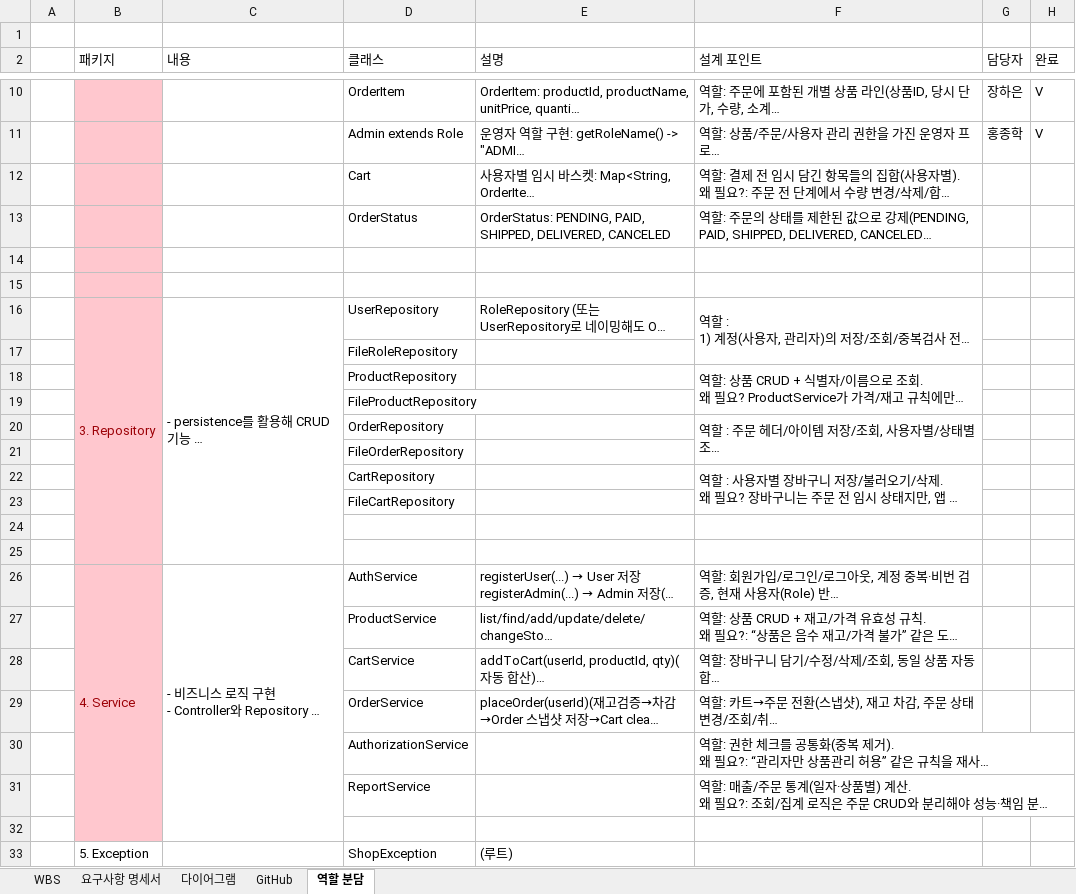
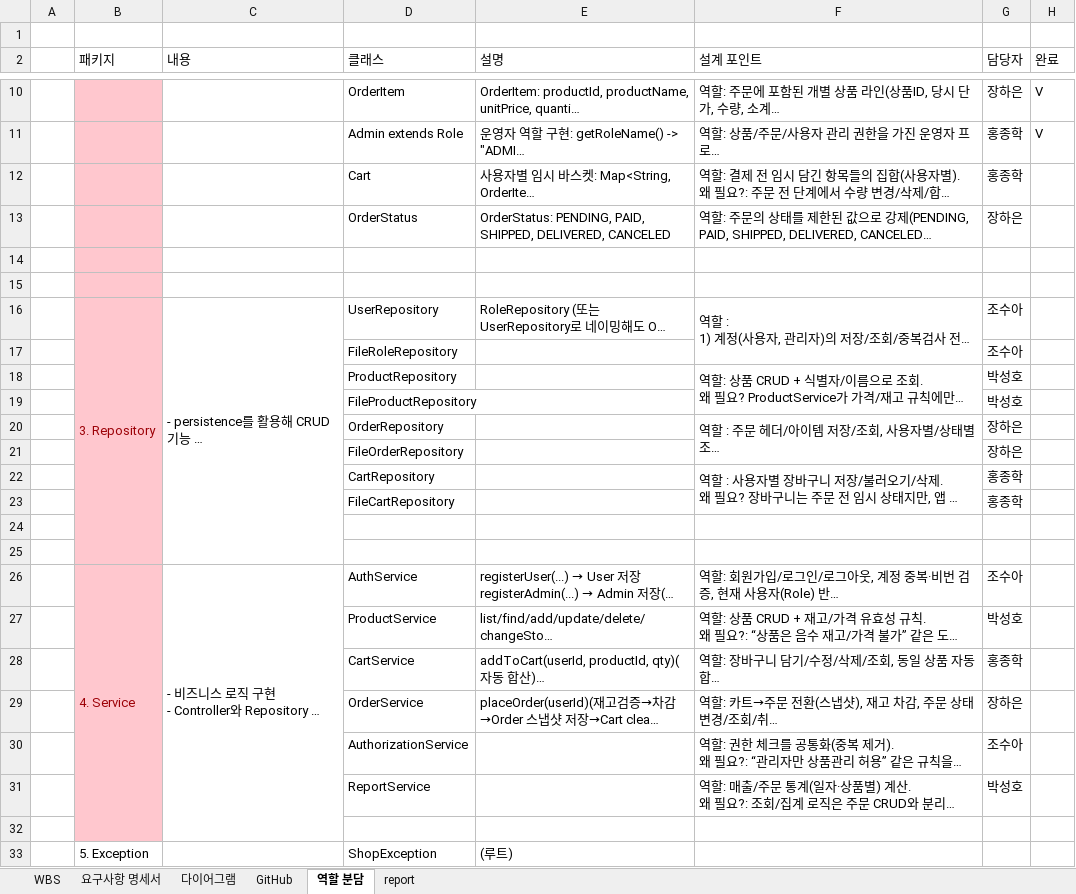
Before and after one commit to HAEUN9880/ShoppingMall, an Excel workbook: 자바 쇼핑몰 프젝 가이드.xlsx, sheet 역할 분담, drawn as a sheet; only a part is shown, gaps mark what is left out; long unchanged cells end in …; values as stored, in another font and other column widths than the file's, no borders; the diff covers the shown part only; the diff names each change by its address in the sheet, - before the commit and + after, or states it on an @@ line.

Commit message:
역할 분담 _2025.08.08 JHE
역할 분담 업데이트

```diff
--- a/자바 쇼핑몰 프젝 가이드.xlsx (sheet 역할 분담)
+++ b/자바 쇼핑몰 프젝 가이드.xlsx (sheet 역할 분담)
+sheet tab: report
-G12 (담당자): (empty)
+G12 (담당자): 홍종학
-G13 (담당자): (empty)
+G13 (담당자): 장하은
-G16:G17 (담당자): (empty)
+G16:G17 (담당자): 조수아
-G18:G19 (담당자): (empty)
+G18:G19 (담당자): 박성호
-G20:G21 (담당자): (empty)
+G20:G21 (담당자): 장하은
-G22:G23 (담당자): (empty)
+G22:G23 (담당자): 홍종학
-G26 (담당자): (empty)
+G26 (담당자): 조수아
-G27 (담당자): (empty)
+G27 (담당자): 박성호
-G28 (담당자): (empty)
+G28 (담당자): 홍종학
-G29 (담당자): (empty)
+G29 (담당자): 장하은
-G30 (담당자): (empty)
+G30 (담당자): 조수아
-G31 (담당자): (empty)
+G31 (담당자): 박성호
```
Also changed, not shown: 6 edited cells elsewhere in this sheet.
